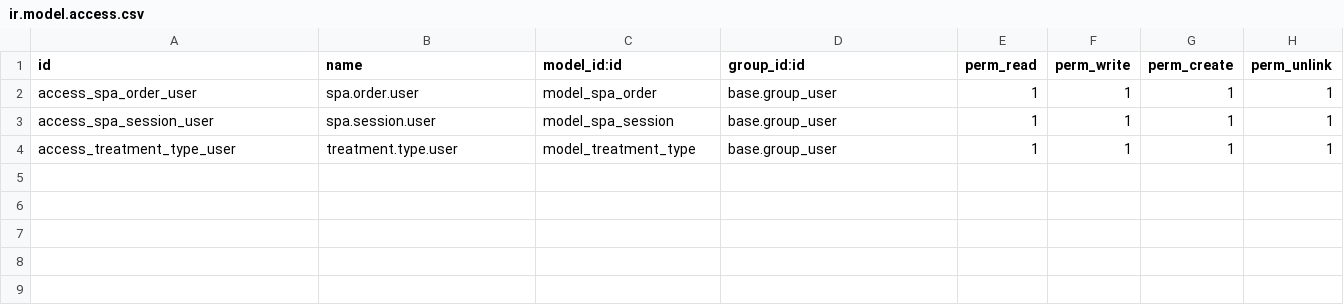
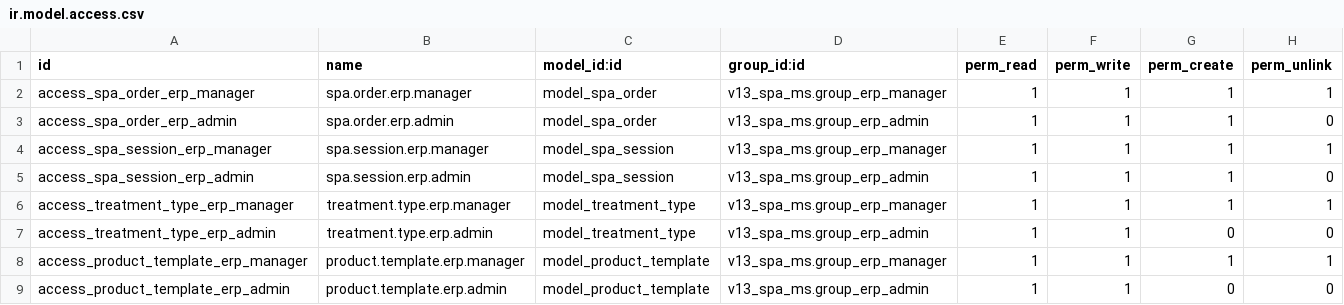
Before and after one commit to ChenszHuang/v13_spa_ms, a CSV file: security/ir.model.access.csv, drawn as a sheet.

Commit message:
add group and rules

```diff
--- a/security/ir.model.access.csv
+++ b/security/ir.model.access.csv
@@ -1,4 +1,9 @@
 id,name,model_id:id,group_id:id,perm_read,perm_write,perm_create,perm_unlink
-access_spa_order_user,spa.order.user,model_spa_order,base.group_user,1,1,1,1
-access_spa_session_user,spa.session.user,model_spa_session,base.group_user,1,1,1,1
-access_treatment_type_user,treatment.type.user,model_treatment_type,base.group_user,1,1,1,1
+access_spa_order_erp_manager,spa.order.erp.manager,model_spa_order,v13_spa_ms.group_erp_manager,1,1,1,1
+access_spa_order_erp_admin,spa.order.erp.admin,model_spa_order,v13_spa_ms.group_erp_admin,1,1,1,0
+access_spa_session_erp_manager,spa.session.erp.manager,model_spa_session,v13_spa_ms.group_erp_manager,1,1,1,1
+access_spa_session_erp_admin,spa.session.erp.admin,model_spa_session,v13_spa_ms.group_erp_admin,1,1,1,0
+access_treatment_type_erp_manager,treatment.type.erp.manager,model_treatment_type,v13_spa_ms.group_erp_manager,1,1,1,1
+access_treatment_type_erp_admin,treatment.type.erp.admin,model_treatment_type,v13_spa_ms.group_erp_admin,1,1,0,0
+access_product_template_erp_manager,product.template.erp.manager,model_product_template,v13_spa_ms.group_erp_manager,1,1,1,1
+access_product_template_erp_admin,product.template.erp.admin,model_product_template,v13_spa_ms.group_erp_admin,1,1,0,0
```
Also changed, not shown: 2 other files.
